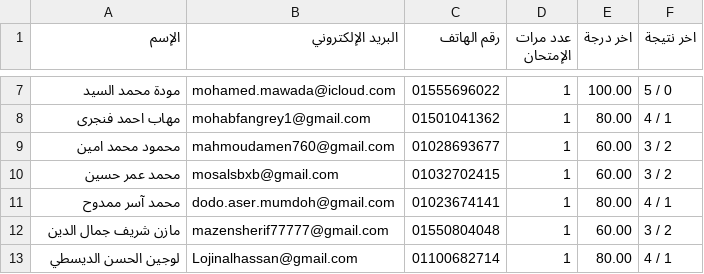
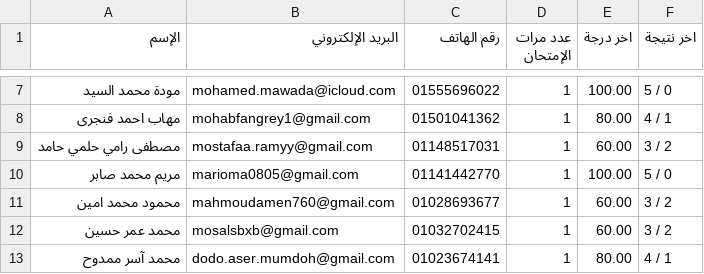
Before and after one commit to Harvovich/Marks-csv, a CSV file: 3sci.csv, drawn as a sheet; only a part is shown, gaps mark what is left out; the shorter side is filled out with more unchanged rows; the diff covers the shown part only; the diff names each change by its address in the sheet, - before the commit and + after, or states it on an @@ line.

```diff
--- a/3sci.csv
+++ b/3sci.csv
+row 9: مصطفى رامي حلمي حامد | mostafaa.ramyy@gmail.com | 01148517031 | 1 | 60.00 | 3 / 2
+row 10: مريم محمد صابر | marioma0805@gmail.com | 01141442770 | 1 | 100.00 | 5 / 0
```
Also changed, not shown: 20 added rows elsewhere in this file.
